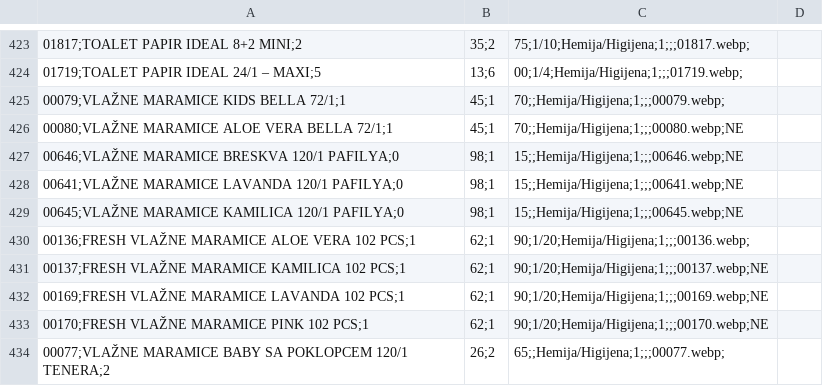
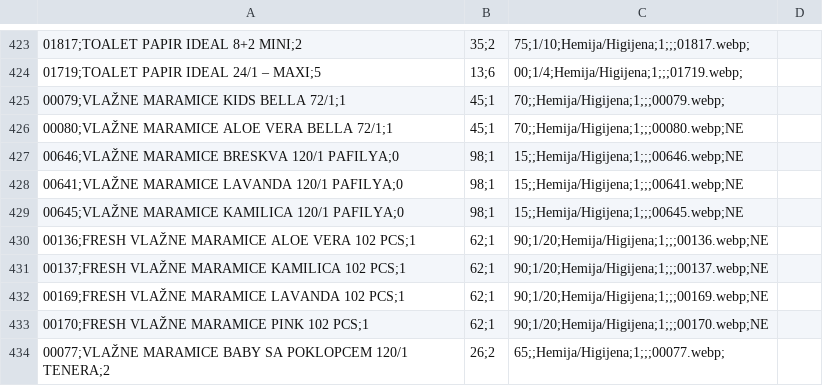
Before and after one commit to doosubasic-byte/katalog, a CSV file: data/products.csv, drawn as a sheet; only a part is shown, gaps mark what is left out; the diff covers the shown part only; the diff names each change by its address in the sheet, - before the commit and + after, or states it on an @@ line.

```diff
--- a/data/products.csv
+++ b/data/products.csv
-C430: 90;1/20;Hemija/Higijena;1;;;00136.webp;
+C430: 90;1/20;Hemija/Higijena;1;;;00136.webp;NE
```
Also changed, not shown: 12 edited cells elsewhere in this file.
